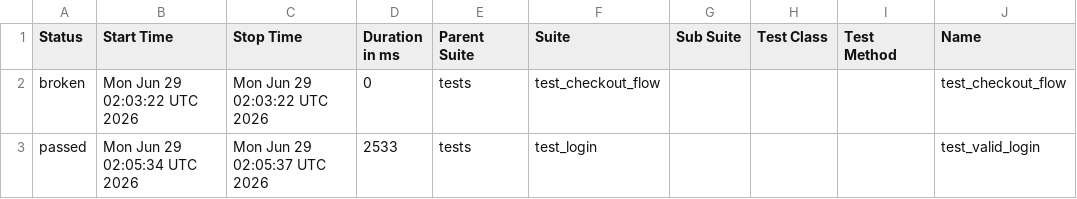
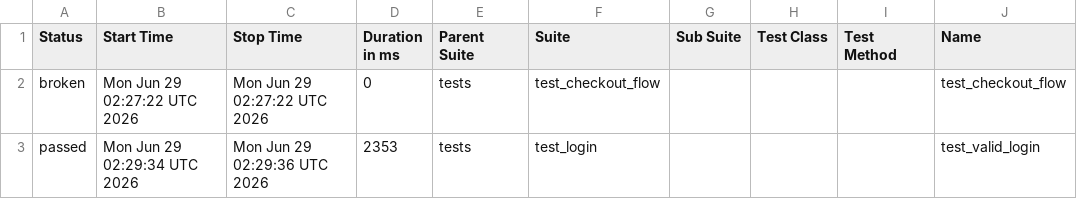
Before and after one commit to Steffi-gh/python-selenium-framework, a CSV file: data/suites.csv, drawn as a sheet; only a part is shown; the diff names each change by its address in the sheet, - before the commit and + after, or states it on an @@ line.

```diff
--- a/data/suites.csv
+++ b/data/suites.csv
-B2 (Start Time): Mon Jun 29 02:03:22 UTC 2026
+B2 (Start Time): Mon Jun 29 02:27:22 UTC 2026
-C2 (Stop Time): Mon Jun 29 02:03:22 UTC 2026
+C2 (Stop Time): Mon Jun 29 02:27:22 UTC 2026
-B3 (Start Time): Mon Jun 29 02:05:34 UTC 2026
+B3 (Start Time): Mon Jun 29 02:29:34 UTC 2026
-C3 (Stop Time): Mon Jun 29 02:05:37 UTC 2026
+C3 (Stop Time): Mon Jun 29 02:29:36 UTC 2026
-D3 (Duration in ms): 2533
+D3 (Duration in ms): 2353
```
Also changed, not shown: 35 other files.
